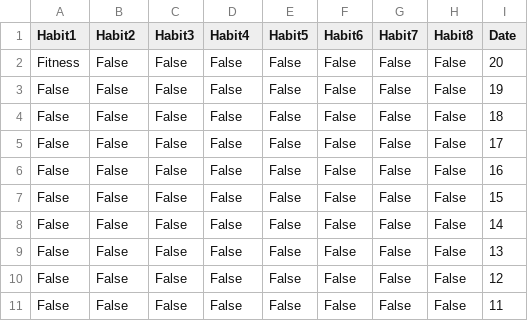
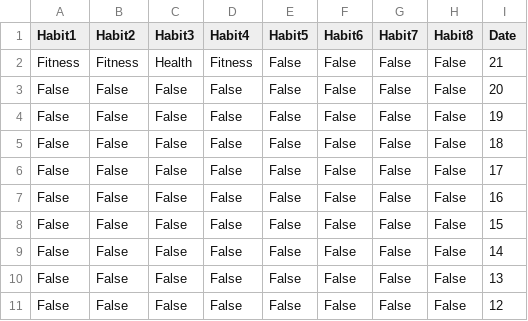
Before and after one commit to LeoMitchell1/Leo-Major-Work, a CSV file: Calendar.csv, drawn as a sheet.

```diff
--- a/Calendar.csv
+++ b/Calendar.csv
@@ -1,3 +1,4 @@
 Habit1,Habit2,Habit3,Habit4,Habit5,Habit6,Habit7,Habit8,Date
-Fitness,False,False,False,False,False,False,False,20
+Fitness,Fitness,Health,Fitness,False,False,False,False,21
+False,False,False,False,False,False,False,False,20
 False,False,False,False,False,False,False,False,19
@@ -10,2 +11 @@ False,False,False,False,False,False,False,False,13
 False,False,False,False,False,False,False,False,12
-False,False,False,False,False,False,False,False,11
```
Also changed, not shown: Habits.csv, 13 other files.
